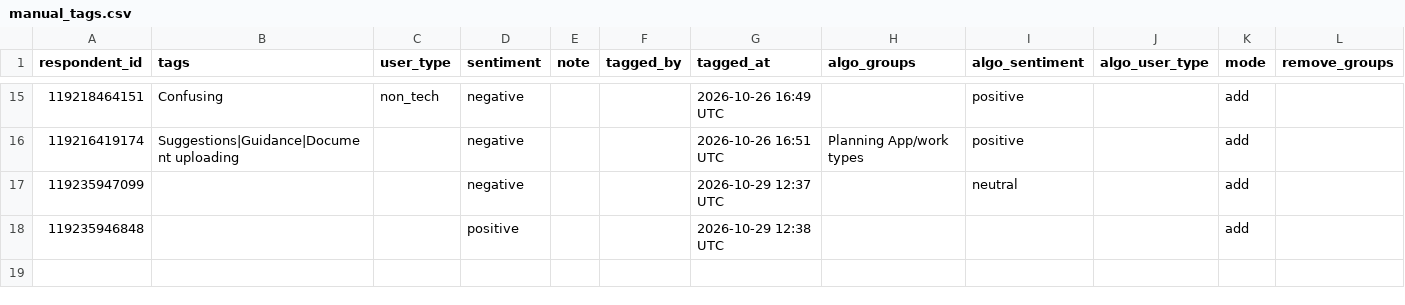
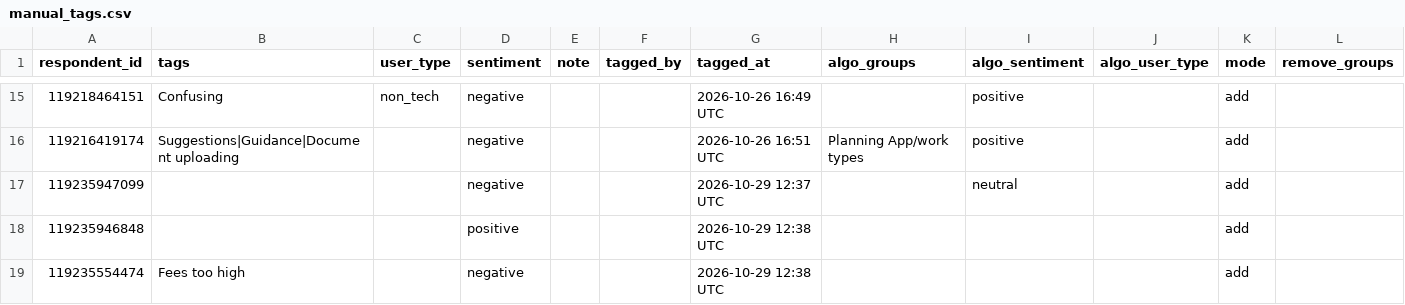
Before and after one commit to NidaAzizMirza/PPFeedback_dashboard, a CSV file: data/manual_tags.csv, drawn as a sheet; only a part is shown, gaps mark what is left out; the diff names each change by its address in the sheet, - before the commit and + after, or states it on an @@ line.

Commit message:
Manual tags for respondent 119235554474

```diff
--- a/data/manual_tags.csv
+++ b/data/manual_tags.csv
+row 19: 119235554474 | Fees too high |  | negative |  |  | 2026-10-29 12:38 UTC |  |  |  | add
```
